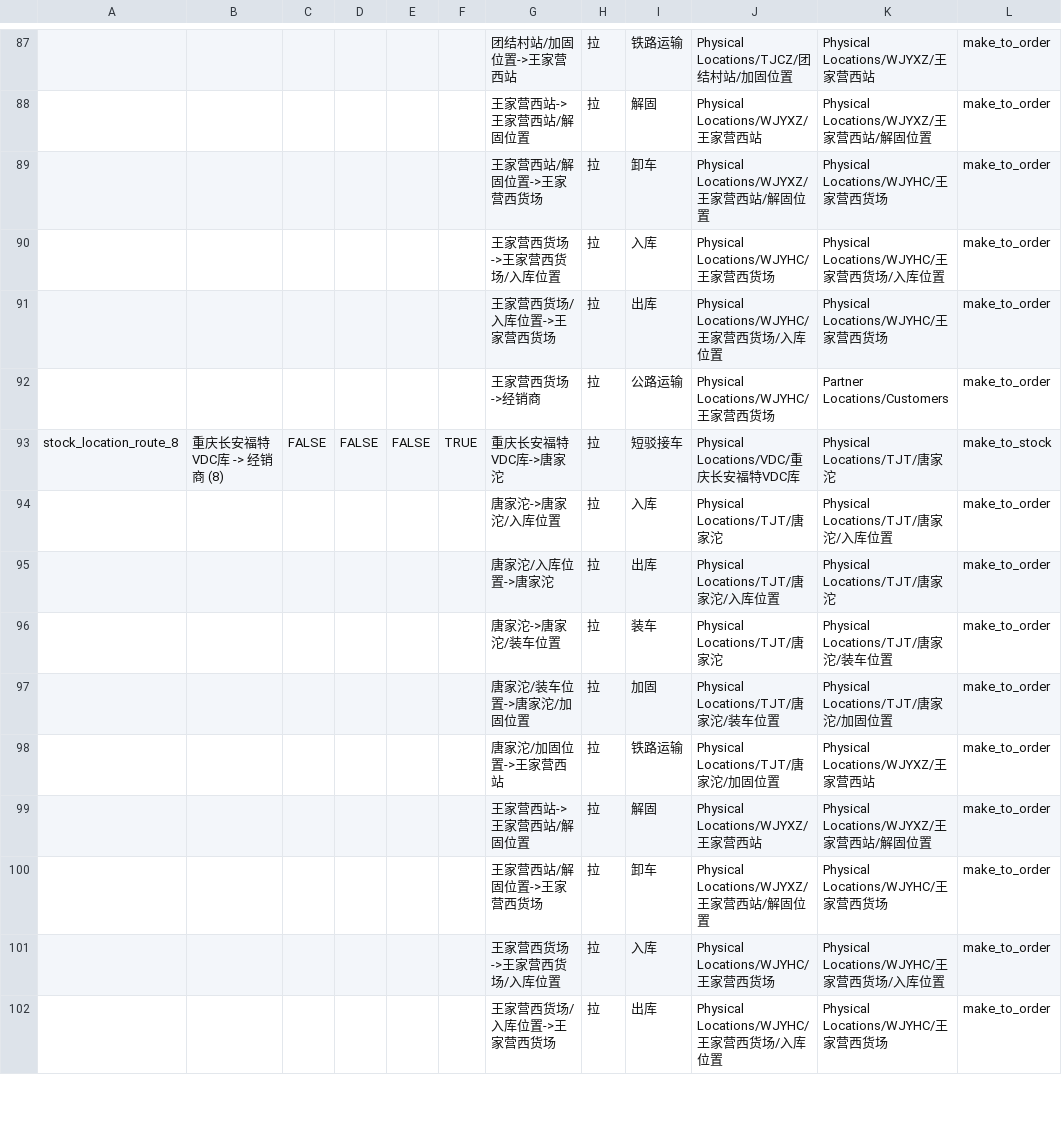
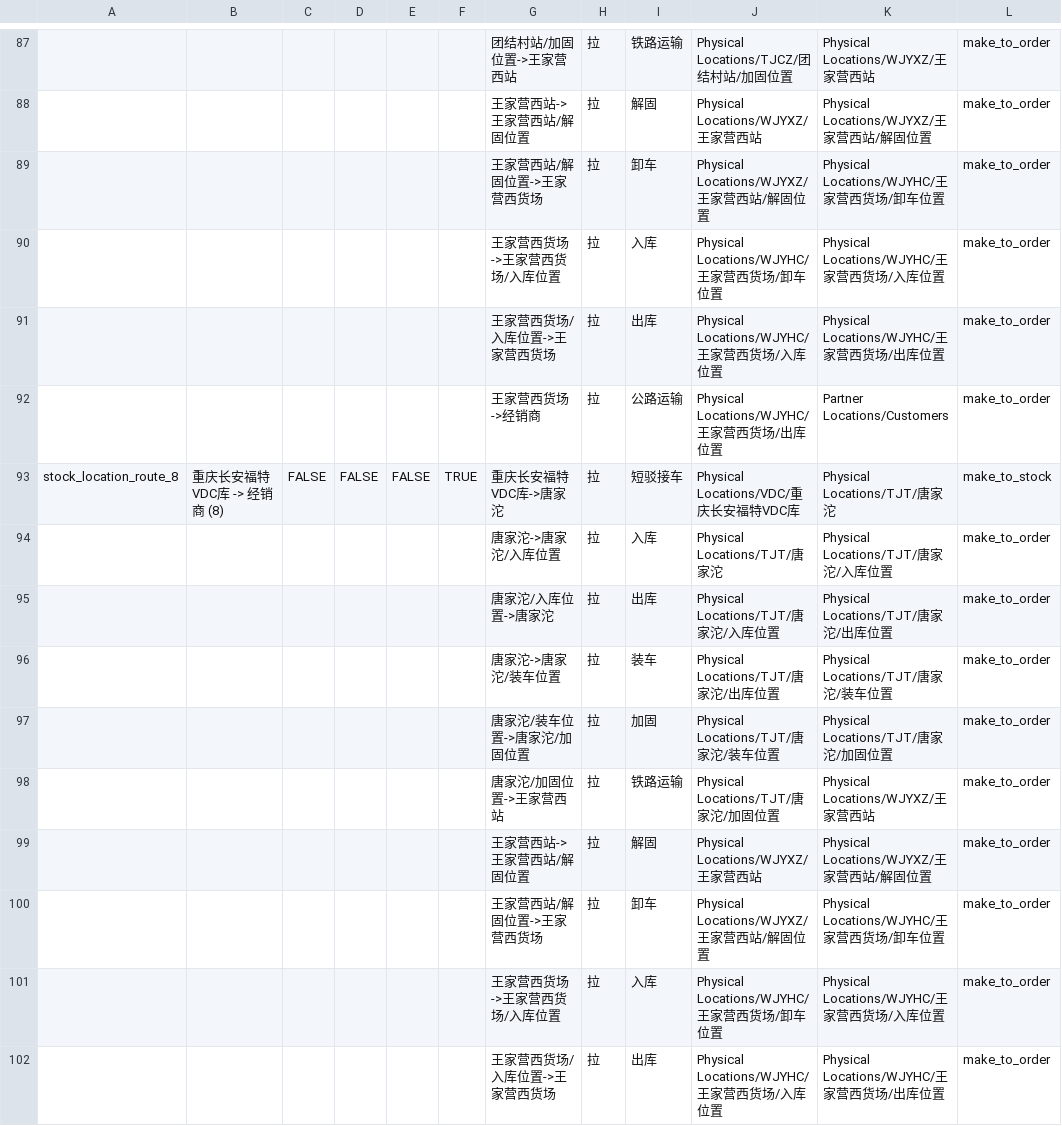
Before and after one commit to g6982/aop, a CSV file: aop_data/data/stock.location.route.csv, drawn as a sheet; only a part is shown, gaps mark what is left out; the diff covers the shown part only; the diff names each change by its address in the sheet, - before the commit and + after, or states it on an @@ line.

```diff
--- a/aop_data/data/stock.location.route.csv
+++ b/aop_data/data/stock.location.route.csv
-K89: Physical Locations/WJYHC/王家营西货场
+K89: Physical Locations/WJYHC/王家营西货场/卸车位置
-J90: Physical Locations/WJYHC/王家营西货场
+J90: Physical Locations/WJYHC/王家营西货场/卸车位置
-K91: Physical Locations/WJYHC/王家营西货场
+K91: Physical Locations/WJYHC/王家营西货场/出库位置
-J92: Physical Locations/WJYHC/王家营西货场
+J92: Physical Locations/WJYHC/王家营西货场/出库位置
-K95: Physical Locations/TJT/唐家沱
+K95: Physical Locations/TJT/唐家沱/出库位置
-J96: Physical Locations/TJT/唐家沱
+J96: Physical Locations/TJT/唐家沱/出库位置
-K100: Physical Locations/WJYHC/王家营西货场
+K100: Physical Locations/WJYHC/王家营西货场/卸车位置
-J101: Physical Locations/WJYHC/王家营西货场
+J101: Physical Locations/WJYHC/王家营西货场/卸车位置
-K102: Physical Locations/WJYHC/王家营西货场
+K102: Physical Locations/WJYHC/王家营西货场/出库位置
```
Also changed, not shown: 5 added rows, 5 removed rows, 6 moved rows and 47 edited cells elsewhere in this file, 1 other file.
